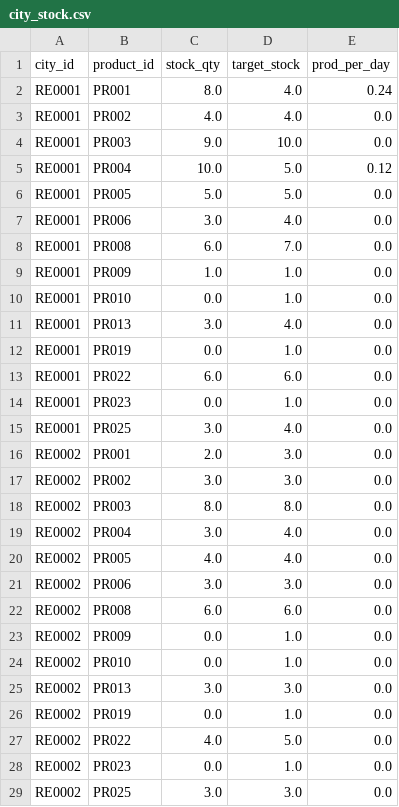
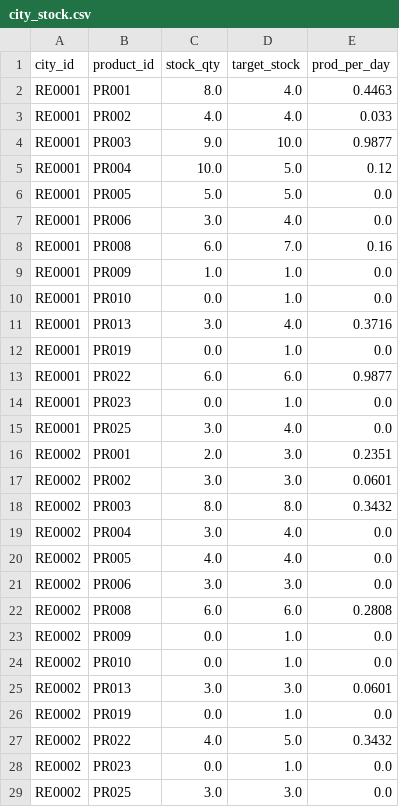
Before and after one commit to endbreakgt-jpg/guild-of-merchants, a CSV file: data/city_stock.csv, drawn as a sheet; only a part is shown; the diff covers the shown part only.

```diff
--- a/data/city_stock.csv
+++ b/data/city_stock.csv
@@ -1,5 +1,5 @@
 city_id,product_id,stock_qty,target_stock,prod_per_day
-RE0001,PR001,8.0,4.0,0.24
-RE0001,PR002,4.0,4.0,0.0
-RE0001,PR003,9.0,10.0,0.0
+RE0001,PR001,8.0,4.0,0.4463
+RE0001,PR002,4.0,4.0,0.033
+RE0001,PR003,9.0,10.0,0.9877
 RE0001,PR004,10.0,5.0,0.12
@@ -7,13 +7,13 @@ RE0001,PR005,5.0,5.0,0.0
 RE0001,PR006,3.0,4.0,0.0
-RE0001,PR008,6.0,7.0,0.0
+RE0001,PR008,6.0,7.0,0.16
 RE0001,PR009,1.0,1.0,0.0
 RE0001,PR010,0.0,1.0,0.0
-RE0001,PR013,3.0,4.0,0.0
+RE0001,PR013,3.0,4.0,0.3716
 RE0001,PR019,0.0,1.0,0.0
-RE0001,PR022,6.0,6.0,0.0
+RE0001,PR022,6.0,6.0,0.9877
 RE0001,PR023,0.0,1.0,0.0
 RE0001,PR025,3.0,4.0,0.0
-RE0002,PR001,2.0,3.0,0.0
-RE0002,PR002,3.0,3.0,0.0
-RE0002,PR003,8.0,8.0,0.0
+RE0002,PR001,2.0,3.0,0.2351
+RE0002,PR002,3.0,3.0,0.0601
+RE0002,PR003,8.0,8.0,0.3432
 RE0002,PR004,3.0,4.0,0.0
@@ -21,8 +21,8 @@ RE0002,PR005,4.0,4.0,0.0
 RE0002,PR006,3.0,3.0,0.0
-RE0002,PR008,6.0,6.0,0.0
+RE0002,PR008,6.0,6.0,0.2808
 RE0002,PR009,0.0,1.0,0.0
 RE0002,PR010,0.0,1.0,0.0
-RE0002,PR013,3.0,3.0,0.0
+RE0002,PR013,3.0,3.0,0.0601
 RE0002,PR019,0.0,1.0,0.0
-RE0002,PR022,4.0,5.0,0.0
+RE0002,PR022,4.0,5.0,0.3432
 RE0002,PR023,0.0,1.0,0.0
```
Also changed, not shown: 147 edited cells elsewhere in this file, 5 other files.
